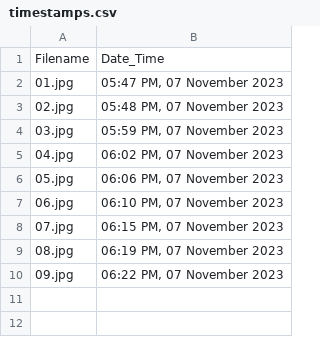
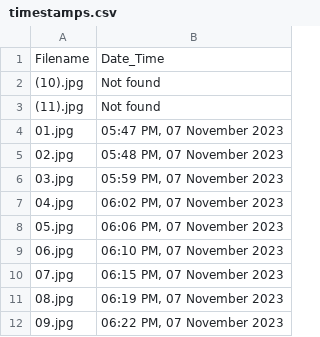
Before and after one commit to ayekaunic/Timestamps, a CSV file: timestamps.csv, drawn as a sheet.

Commit message:
Add "Not found" value for missing Date_Time in create_image_dataframe function and update timestamps.csv accordingly.

```diff
--- a/timestamps.csv
+++ b/timestamps.csv
@@ -1,2 +1,4 @@
 Filename,Date_Time
+(10).jpg,Not found
+(11).jpg,Not found
 01.jpg,"05:47 PM, 07 November 2023"
```
Also changed, not shown: 3 other files.
